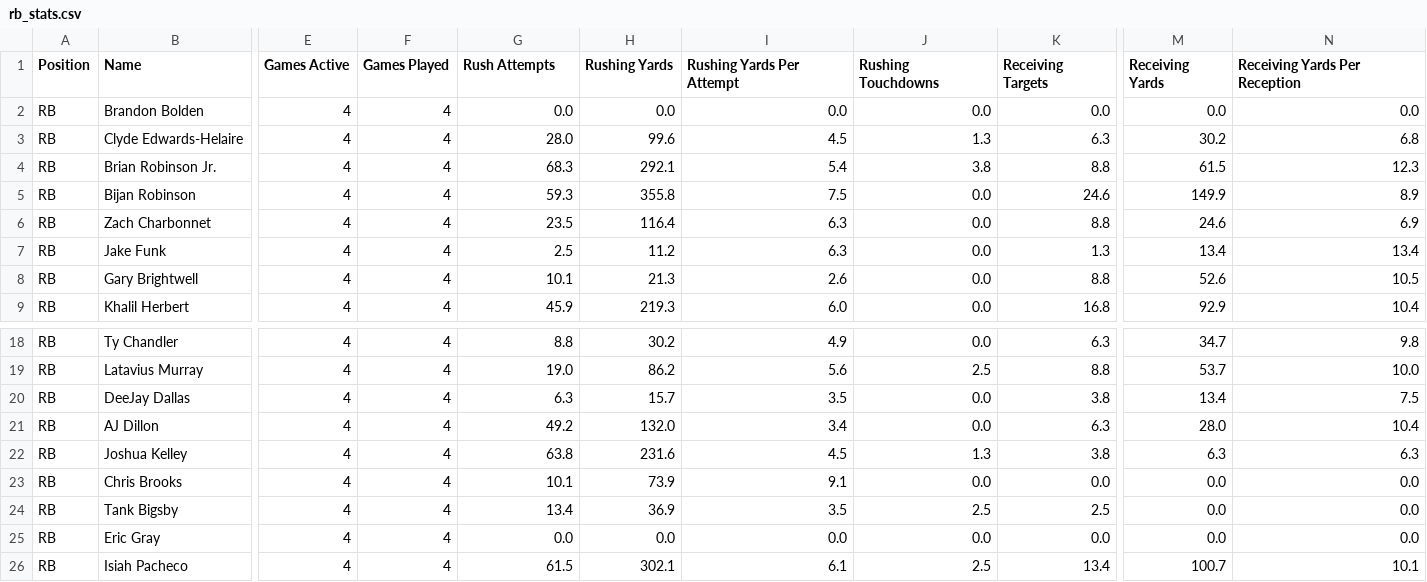
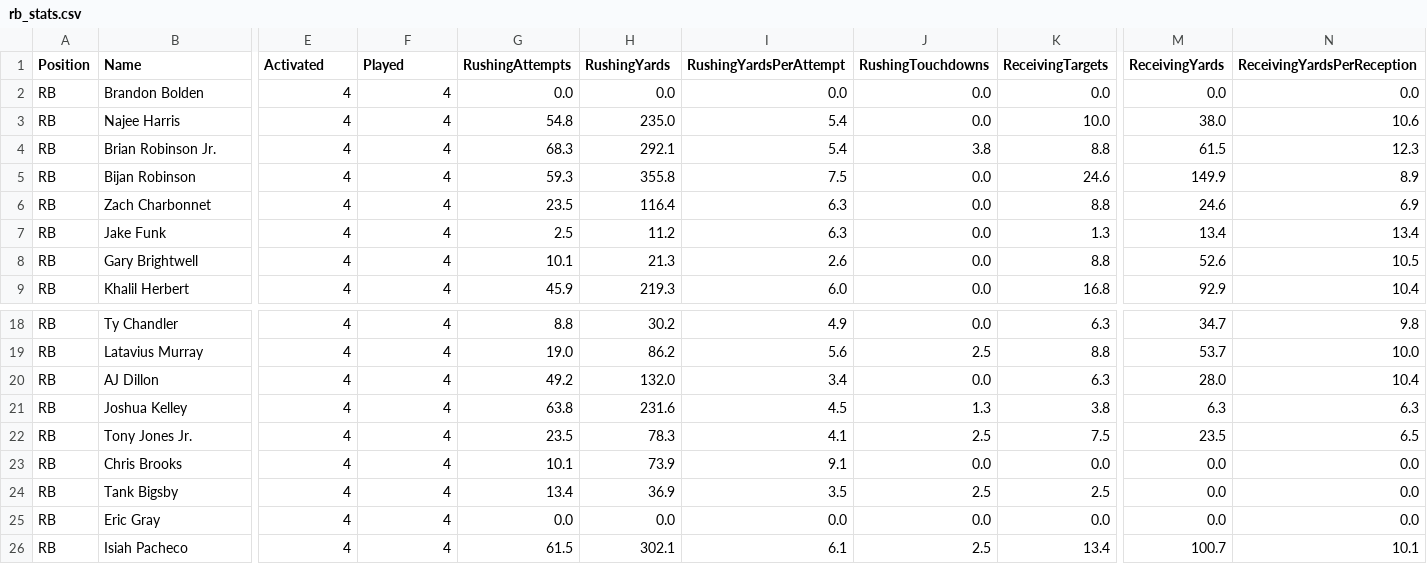
Before and after one commit to Fpolus/group-3-project, a CSV file: resources/rb_stats.csv, drawn as a sheet; only a part is shown, gaps mark what is left out; the diff covers the shown part only; the diff names each change by its address in the sheet, - before the commit and + after, or states it on an @@ line.

```diff
--- a/resources/rb_stats.csv
+++ b/resources/rb_stats.csv
-E1: Games Active
+E1: Activated
-F1: Games Played
+F1: Played
-G1: Rush Attempts
+G1: RushingAttempts
-H1: Rushing Yards
+H1: RushingYards
-I1: Rushing Yards Per Attempt
+I1: RushingYardsPerAttempt
-J1: Rushing Touchdowns
+J1: RushingTouchdowns
-K1: Receiving Targets
+K1: ReceivingTargets
-M1: Receiving Yards
+M1: ReceivingYards
-N1: Receiving Yards Per Reception
+N1: ReceivingYardsPerReception
@@ row 3 moved to row 45: RB @@
@@ row 47 moved to row 3: RB @@
@@ row 20 moved to row 46: RB @@
@@ row 45 moved to row 22: RB @@
```
Also changed, not shown: 1 added row, 1 removed row, 31 moved rows and 4 edited cells elsewhere in this file, resources/dl_stats.csv, resources/k_stats.csv, 14 other files.
